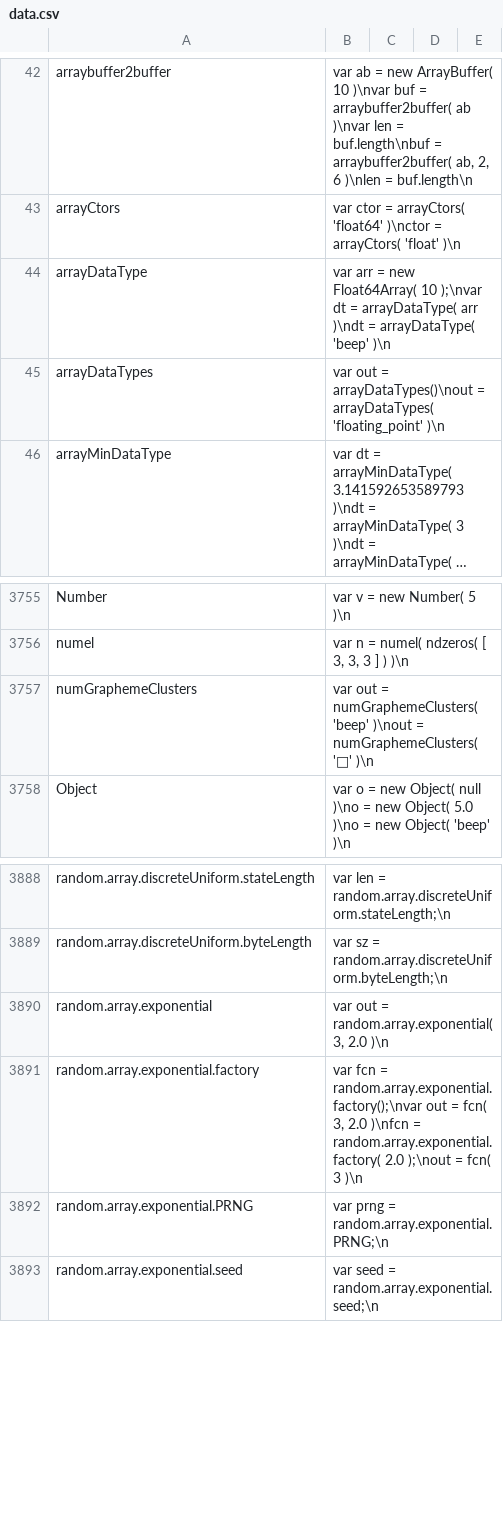
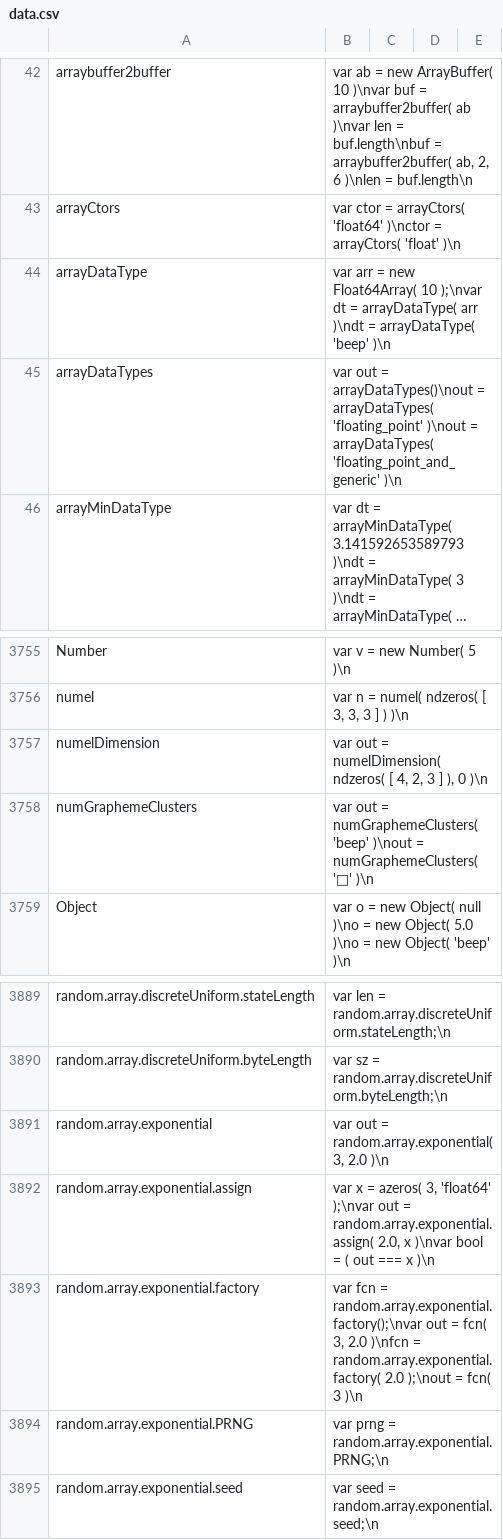
Before and after one commit to stdlib-js/repl-code-blocks, a CSV file: data/data.csv, drawn as a sheet; only a part is shown, gaps mark what is left out; long unchanged cells end in …; the diff names each change by its address in the sheet, - before the commit and + after, or states it on an @@ line.

```diff
--- a/data/data.csv
+++ b/data/data.csv
-B45: …arrayDataTypes( 'floating_point' )\n
+B45: …arrayDataTypes( 'floating_point' )\nout = arrayDataTypes( 'floating_point_and_generic' )\n
+row 3757: numelDimension | var out = numelDimension( ndzeros( [ 4, 2, 3 ] ), 0 )\n
+row 3892: random.array.exponential.assign | var x = azeros( 3, 'float64' );\nvar out = random.array.exponential.assign( 2.0, x )\nvar bool = ( out === x )\n
```
Also changed, not shown: 3 other files.
